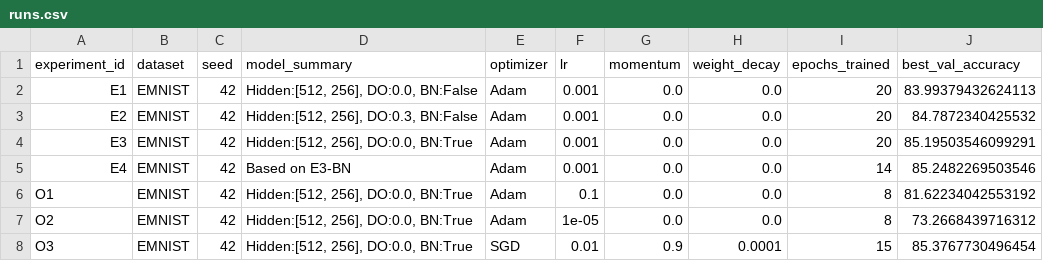
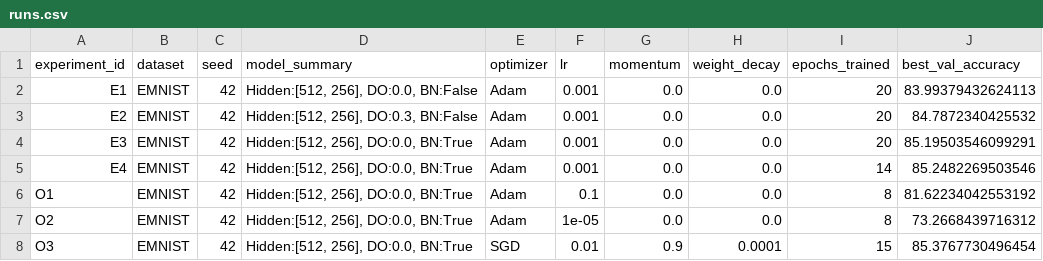
Before and after one commit to VladaZh/ai_engineering, a CSV file: homeworks/HW08-09/artifacts/runs.csv, drawn as a sheet; only a part is shown; the diff names each change by its address in the sheet, - before the commit and + after, or states it on an @@ line.

```diff
--- a/homeworks/HW08-09/artifacts/runs.csv
+++ b/homeworks/HW08-09/artifacts/runs.csv
-D5 (model_summary): Based on E3-BN
+D5 (model_summary): Hidden:[512, 256], DO:0.0, BN:True
```
Also changed, not shown: 4 other files.
